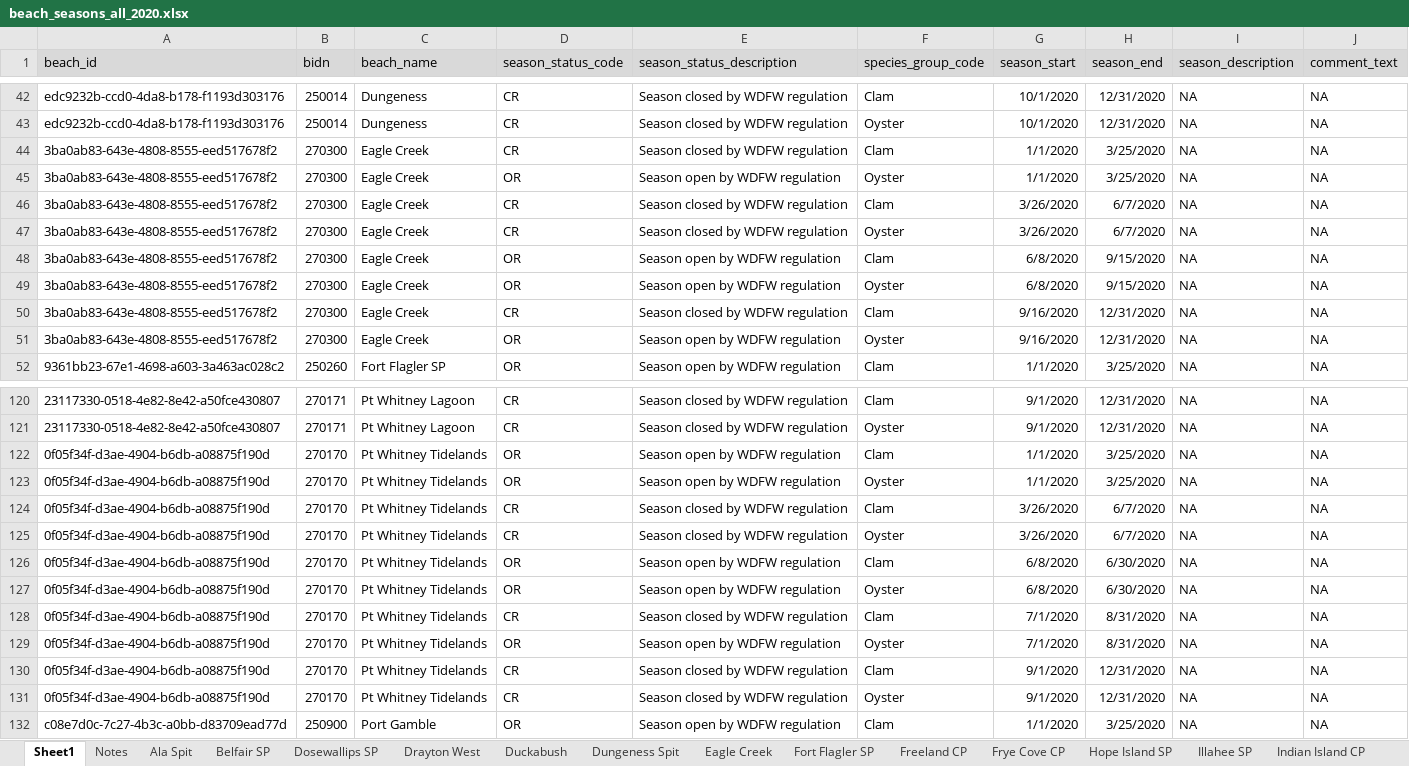
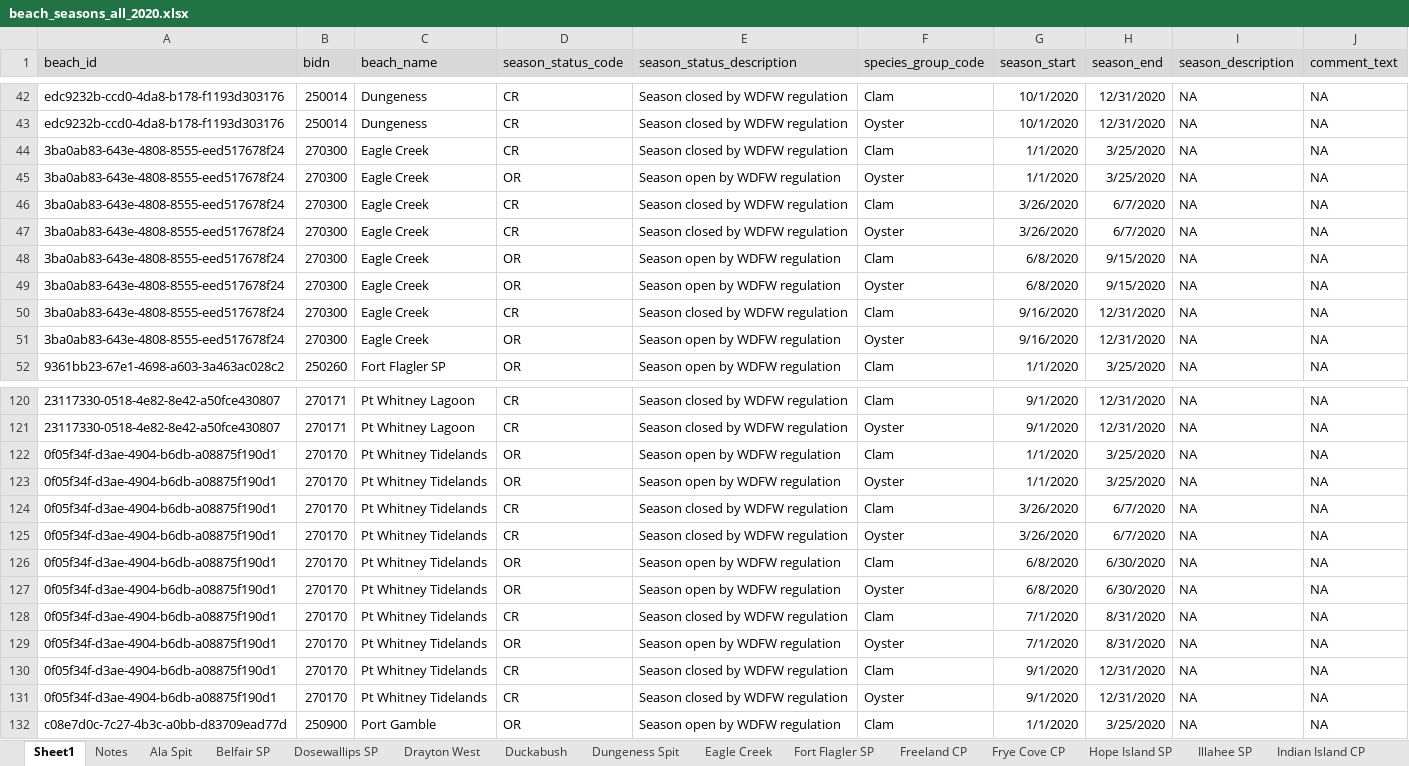
Before and after one commit to arestrom/intertidal, an Excel workbook: Seasons/data/beach_seasons_all_2020.xlsx, sheet Sheet1, drawn as a sheet; only a part is shown, gaps mark what is left out; values as stored, in another font and other column widths than the file's, no borders; the diff names each change by its address in the sheet, - before the commit and + after, or states it on an @@ line.

```diff
--- a/Seasons/data/beach_seasons_all_2020.xlsx (sheet Sheet1)
+++ b/Seasons/data/beach_seasons_all_2020.xlsx (sheet Sheet1)
-A44:A51 (beach_id): 3ba0ab83-643e-4808-8555-eed517678f2
+A44:A51 (beach_id): 3ba0ab83-643e-4808-8555-eed517678f24
-A122:A131 (beach_id): 0f05f34f-d3ae-4904-b6db-a08875f190d
+A122:A131 (beach_id): 0f05f34f-d3ae-4904-b6db-a08875f190d1
```
Also changed, not shown: Shares/data/2020_2010_ClamOysterAllowables.xlsx, 3 other files.
